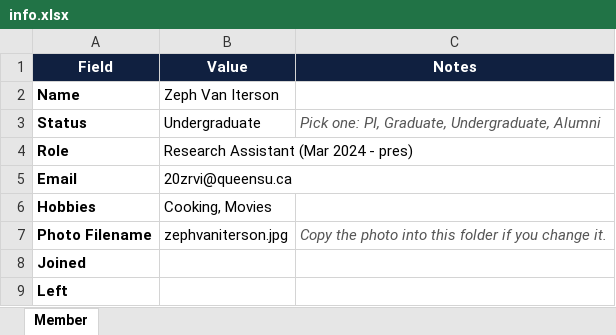
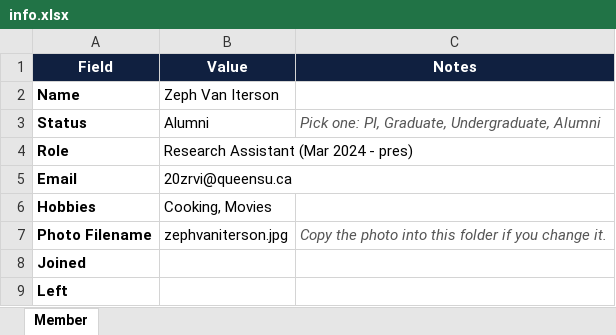
Before and after one commit to MUSELabQueensU/MUSELabQueensU.github.io, an Excel workbook: updates/members/zeph-van-iterson/info.xlsx, sheet Member, drawn as a sheet; values as stored, in another font and other column widths than the file's, no borders; the diff names each change by its address in the sheet, - before the commit and + after, or states it on an @@ line.

```diff
--- a/updates/members/zeph-van-iterson/info.xlsx (sheet Member)
+++ b/updates/members/zeph-van-iterson/info.xlsx (sheet Member)
-B3 (Value): Undergraduate
+B3 (Value): Alumni
```
Also changed, not shown: updates/members/amr-mohamed/info.xlsx, 2 other files.
